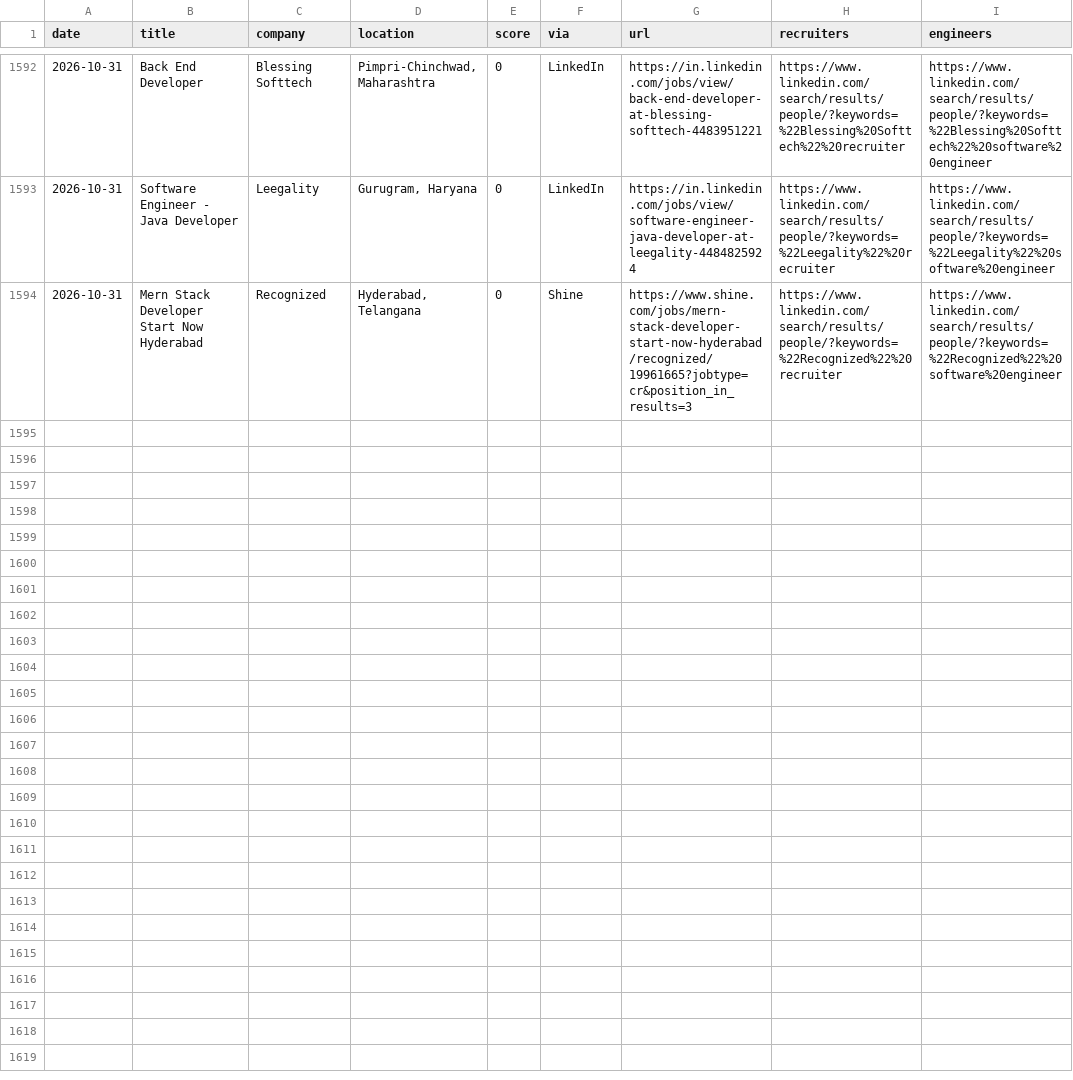
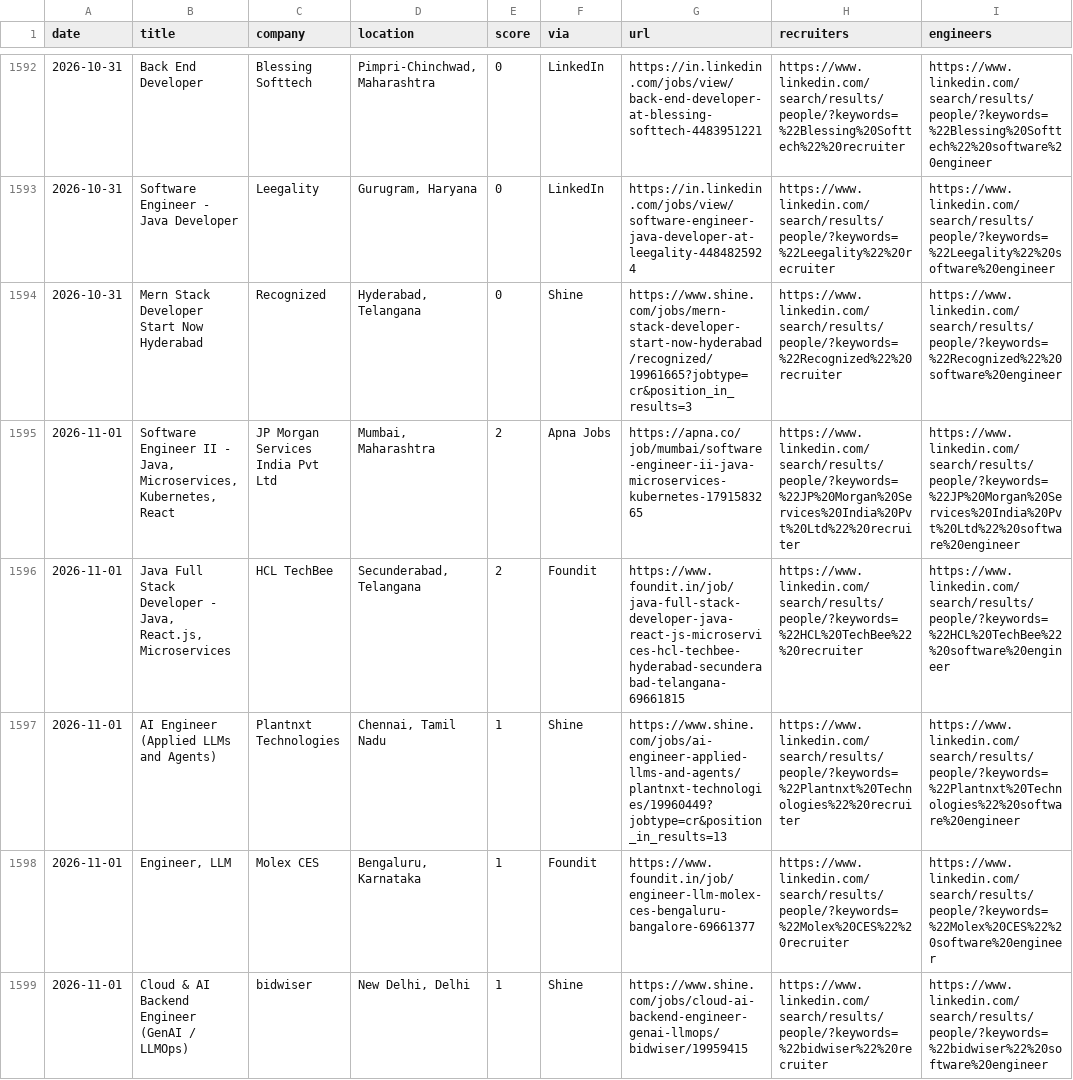
Before and after one commit to Tanishq8311/Jobbie, a CSV file: data/jobs.csv, drawn as a sheet; only a part is shown, gaps mark what is left out; the diff covers the shown part only; the diff names each change by its address in the sheet, - before the commit and + after, or states it on an @@ line.

```diff
--- a/data/jobs.csv
+++ b/data/jobs.csv
+row 1595: 2026-11-01 | Software Engineer II - Java, Microservices, Kubernetes, React | JP Morgan Services India Pvt Ltd | Mumbai, Maharashtra | 2 | Apna Jobs | https://apna.co/job/mumbai/software-engineer-ii-java-microservices-kubernetes-1791583265 | https://www.linkedin.com/search/results/people/?keywords=%22JP%20Morgan%20Services%20India%20Pvt%20Ltd%22%20recruiter | https://www.linkedin.com/search/results/people/?keywords=%22JP%20Morgan%20Services%20India%20Pvt%20Ltd%22%20software%20engineer
+row 1596: 2026-11-01 | Java Full Stack Developer - Java, React.js, Microservices | HCL TechBee | Secunderabad, Telangana | 2 | Foundit | https://www.foundit.in/job/java-full-stack-developer-java-react-js-microservices-hcl-techbee-hyderabad-secunderabad-telangana-69661815 | https://www.linkedin.com/search/results/people/?keywords=%22HCL%20TechBee%22%20recruiter | https://www.linkedin.com/search/results/people/?keywords=%22HCL%20TechBee%22%20software%20engineer
+row 1597: 2026-11-01 | AI Engineer (Applied LLMs and Agents) | Plantnxt Technologies | Chennai, Tamil Nadu | 1 | Shine | https://www.shine.com/jobs/ai-engineer-applied-llms-and-agents/plantnxt-technologies/19960449?jobtype=cr&position_in_results=13 | https://www.linkedin.com/search/results/people/?keywords=%22Plantnxt%20Technologies%22%20recruiter | https://www.linkedin.com/search/results/people/?keywords=%22Plantnxt%20Technologies%22%20software%20engineer
+row 1598: 2026-11-01 | Engineer, LLM | Molex CES | Bengaluru, Karnataka | 1 | Foundit | https://www.foundit.in/job/engineer-llm-molex-ces-bengaluru-bangalore-69661377 | https://www.linkedin.com/search/results/people/?keywords=%22Molex%20CES%22%20recruiter | https://www.linkedin.com/search/results/people/?keywords=%22Molex%20CES%22%20software%20engineer
+row 1599: 2026-11-01 | Cloud & AI Backend Engineer (GenAI / LLMOps) | bidwiser | New Delhi, Delhi | 1 | Shine | https://www.shine.com/jobs/cloud-ai-backend-engineer-genai-llmops/bidwiser/19959415 | https://www.linkedin.com/search/results/people/?keywords=%22bidwiser%22%20recruiter | https://www.linkedin.com/search/results/people/?keywords=%22bidwiser%22%20software%20engineer
```
Also changed, not shown: 4 added rows elsewhere in this file, 1 other file.
